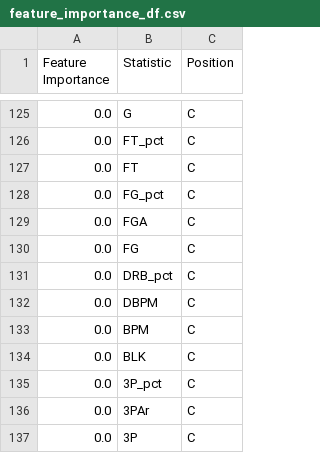
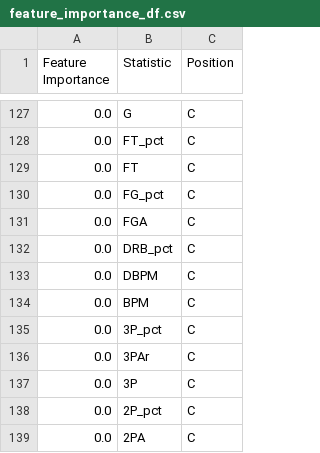
Before and after one commit to AForbis/Bootcamp_Final_Project, a CSV file: files_for_tableau_testing/feature_importance_df.csv, drawn as a sheet; only a part is shown, gaps mark what is left out; the shorter side is filled out with more unchanged rows; the diff covers the shown part only.

```diff
--- a/files_for_tableau_testing/feature_importance_df.csv
+++ b/files_for_tableau_testing/feature_importance_df.csv
@@ -129,3 +131,2 @@ Feature Importance,Statistic,Position
 0.0,FGA,C
-0.0,FG,C
 0.0,DRB_pct,C
@@ -133,3 +134,2 @@ Feature Importance,Statistic,Position
 0.0,BPM,C
-0.0,BLK,C
 0.0,3P_pct,C
```
Also changed, not shown: 8 added rows, 6 removed rows and 13 edited cells elsewhere in this file, files_for_tableau_testing/centers_stats_2021.csv, 1 other file.
